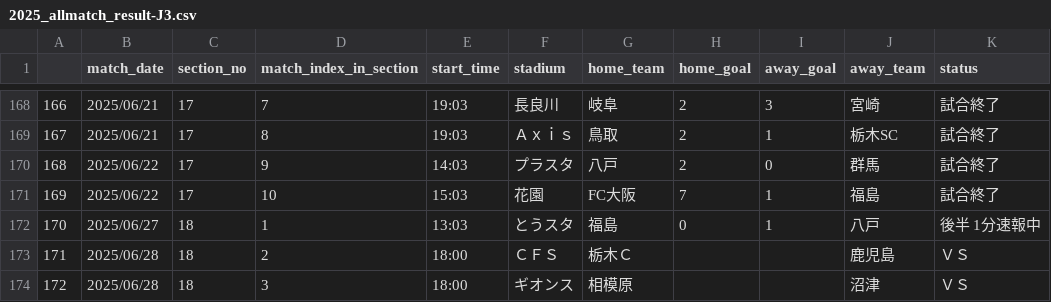
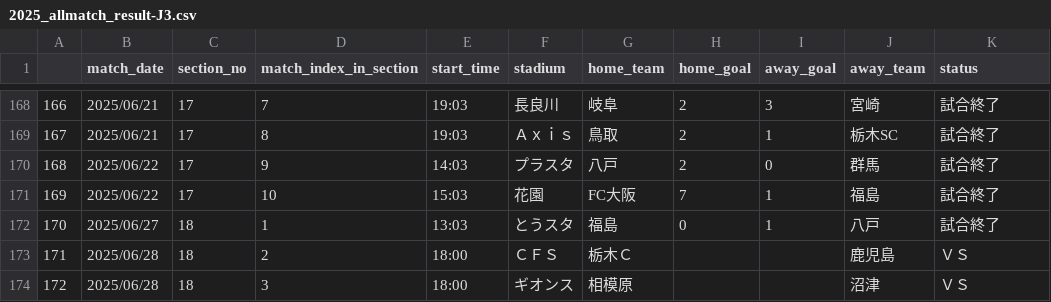
Before and after one commit to mokekuma-git/JLeague_Matches-Bar_Graph, a CSV file: docs/csv/2025_allmatch_result-J3.csv, drawn as a sheet; only a part is shown, gaps mark what is left out.

```diff
--- a/docs/csv/2025_allmatch_result-J3.csv
+++ b/docs/csv/2025_allmatch_result-J3.csv
@@ -171,3 +171,3 @@
 169,2025/06/22,17,10,15:03,花園,FC大阪,7,1,福島,試合終了
-170,2025/06/27,18,1,13:03,とうスタ,福島,0,1,八戸,後半 1分速報中
+170,2025/06/27,18,1,13:03,とうスタ,福島,0,1,八戸,試合終了
 171,2025/06/28,18,2,18:00,ＣＦＳ,栃木Ｃ,,,鹿児島,ＶＳ
```
Also changed, not shown: docs/csv/csv_timestamp.csv.
